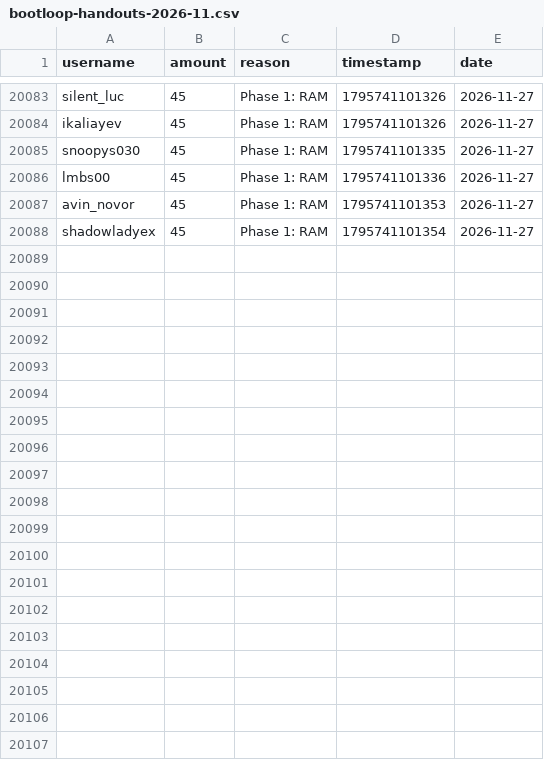
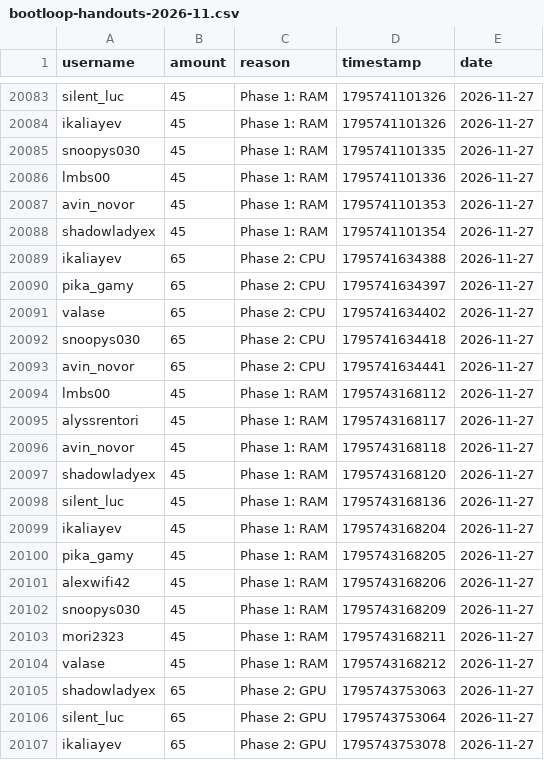
Before and after one commit to zosky/zoskyCube-archive, a CSV file: data/bootloop-handouts-2026-11.csv, drawn as a sheet; only a part is shown, gaps mark what is left out; the diff covers the shown part only; the diff names each change by its address in the sheet, - before the commit and + after, or states it on an @@ line.

Commit message:
CSV++ 2026-11 handouts[+67888] redeems[0] badges[0] vodvoteHs[0] gauntletVotes[+6] bootloop[+1] bootloopHandouts[+28] vodvoteGames[+1802]

```diff
--- a/data/bootloop-handouts-2026-11.csv
+++ b/data/bootloop-handouts-2026-11.csv
+row 20089: ikaliayev | 65 | Phase 2: CPU | 1795741634388 | 2026-11-27
+row 20090: pika_gamy | 65 | Phase 2: CPU | 1795741634397 | 2026-11-27
+row 20091: valase | 65 | Phase 2: CPU | 1795741634402 | 2026-11-27
+row 20092: snoopys030 | 65 | Phase 2: CPU | 1795741634418 | 2026-11-27
+row 20093: avin_novor | 65 | Phase 2: CPU | 1795741634441 | 2026-11-27
+row 20094: lmbs00 | 45 | Phase 1: RAM | 1795743168112 | 2026-11-27
+row 20095: alyssrentori | 45 | Phase 1: RAM | 1795743168117 | 2026-11-27
+row 20096: avin_novor | 45 | Phase 1: RAM | 1795743168118 | 2026-11-27
+row 20097: shadowladyex | 45 | Phase 1: RAM | 1795743168120 | 2026-11-27
+row 20098: silent_luc | 45 | Phase 1: RAM | 1795743168136 | 2026-11-27
+row 20099: ikaliayev | 45 | Phase 1: RAM | 1795743168204 | 2026-11-27
+row 20100: pika_gamy | 45 | Phase 1: RAM | 1795743168205 | 2026-11-27
+row 20101: alexwifi42 | 45 | Phase 1: RAM | 1795743168206 | 2026-11-27
+row 20102: snoopys030 | 45 | Phase 1: RAM | 1795743168209 | 2026-11-27
+row 20103: mori2323 | 45 | Phase 1: RAM | 1795743168211 | 2026-11-27
+row 20104: valase | 45 | Phase 1: RAM | 1795743168212 | 2026-11-27
+row 20105: shadowladyex | 65 | Phase 2: GPU | 1795743753063 | 2026-11-27
+row 20106: silent_luc | 65 | Phase 2: GPU | 1795743753064 | 2026-11-27
+row 20107: ikaliayev | 65 | Phase 2: GPU | 1795743753078 | 2026-11-27
```
Also changed, not shown: 9 added rows elsewhere in this file, data/bootloop-sessions-2026-11.csv, data/gauntlet-votes-2026-11.csv, 4 other files.
